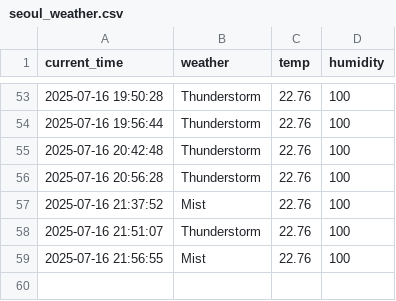
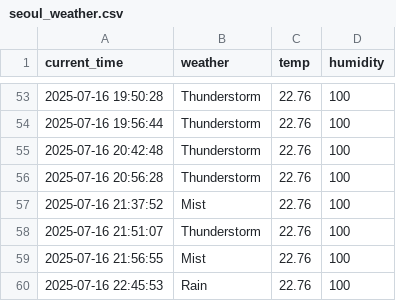
Before and after one commit to qasdszczcsq/seoul_weather_5_m, a CSV file: seoul_weather.csv, drawn as a sheet; only a part is shown, gaps mark what is left out; the diff names each change by its address in the sheet, - before the commit and + after, or states it on an @@ line.

```diff
--- a/seoul_weather.csv
+++ b/seoul_weather.csv
+row 60: 2025-07-16 22:45:53 | Rain | 22.76 | 100
```
